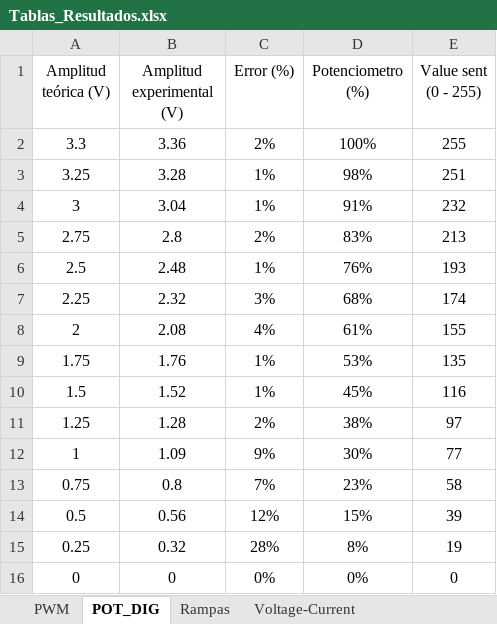
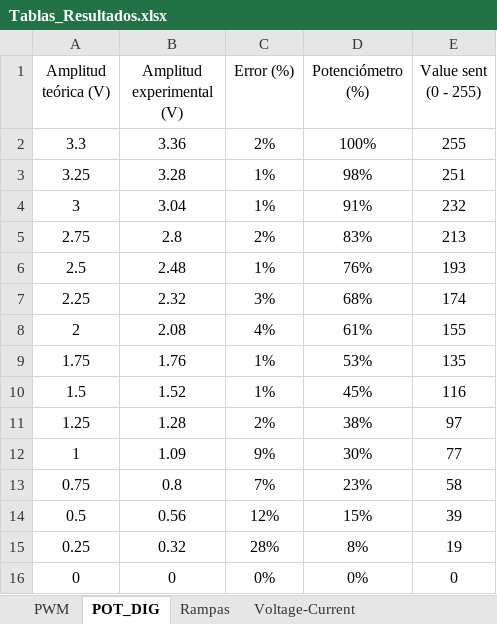
Before and after one commit to TheDany4545/Tesis-2022-Erick-Aquino, an Excel workbook: Estimulador/Caracterizacion/Tablas_Resultados.xlsx, sheet POT_DIG, drawn as a sheet; values as stored, in another font and other column widths than the file's, no borders; charts and pictures and table styles not drawn; the diff names each change by its address in the sheet, - before the commit and + after, or states it on an @@ line.

```diff
--- a/Estimulador/Caracterizacion/Tablas_Resultados.xlsx (sheet POT_DIG)
+++ b/Estimulador/Caracterizacion/Tablas_Resultados.xlsx (sheet POT_DIG)
-D1: Potenciometro (%)
+D1: Potenciómetro (%)
```
Also changed, not shown: sheet Voltage-Current, sheet PWM, charts or pictures, 25 other files.
